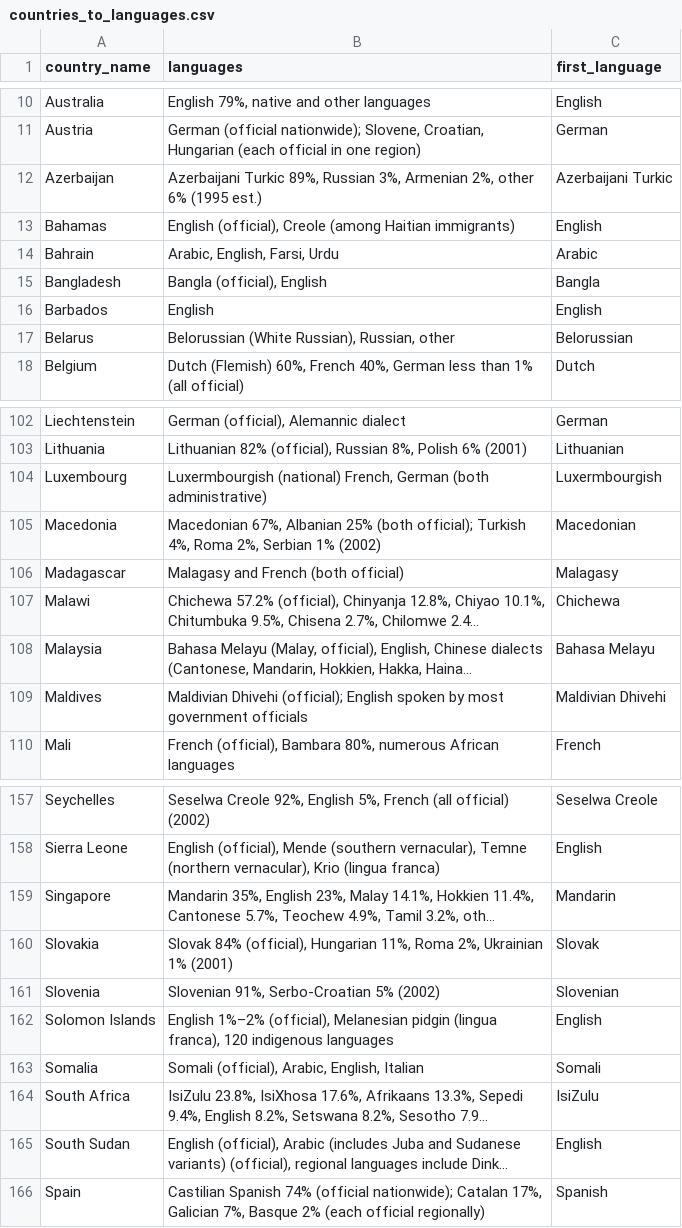
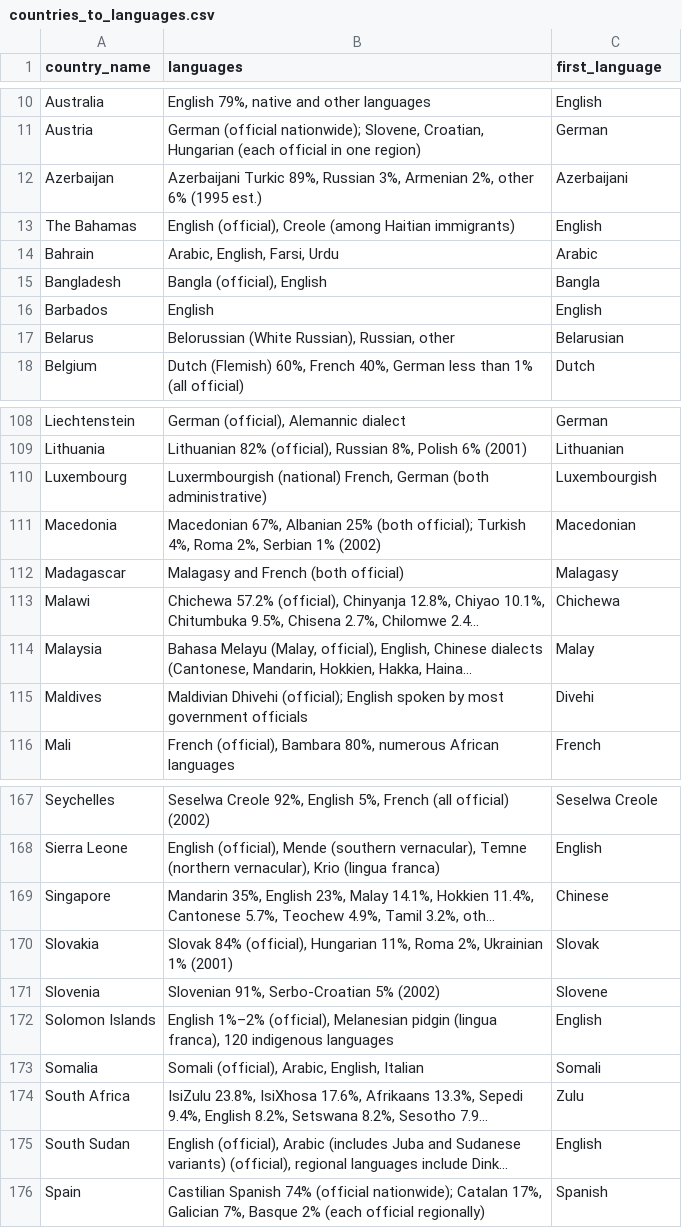
Before and after one commit to eamoncaddigan/moma-collection, a CSV file: countries/countries_to_languages.csv, drawn as a sheet; only a part is shown, gaps mark what is left out; long unchanged cells end in …; addresses are those after the commit; the diff covers the shown part only; the diff names each change by its address in the sheet, - before the commit and + after, or states it on an @@ line.

Commit message:
Okay, I can make a fairly dece DF that had country name, adjectival, and language code.

```diff
--- a/countries/countries_to_languages.csv
+++ b/countries/countries_to_languages.csv
-C12 (first_language): Azerbaijani Turkic
+C12 (first_language): Azerbaijani
-A13 (country_name): Bahamas
+A13 (country_name): The Bahamas
-C17 (first_language): Belorussian
+C17 (first_language): Belarusian
-C110 (first_language): Luxermbourgish
+C110 (first_language): Luxembourgish
-C114 (first_language): Bahasa Melayu
+C114 (first_language): Malay
-C115 (first_language): Maldivian Dhivehi
+C115 (first_language): Divehi
-C169 (first_language): Mandarin
+C169 (first_language): Chinese
-C171 (first_language): Slovenian
+C171 (first_language): Slovene
-C174 (first_language): IsiZulu
+C174 (first_language): Zulu
```
Also changed, not shown: 11 added rows and 13 edited cells elsewhere in this file, countries/countries_to_adjectivals.csv, countries/languages_to_codes.csv, 2 other files.
